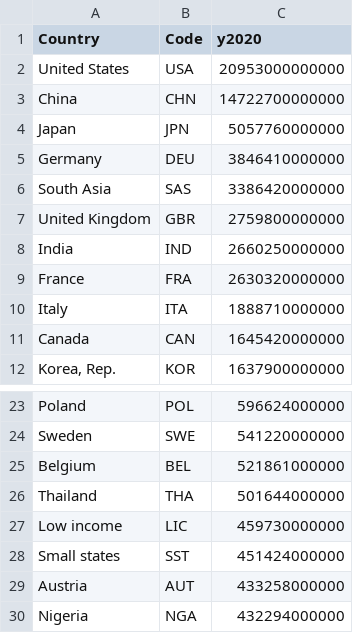
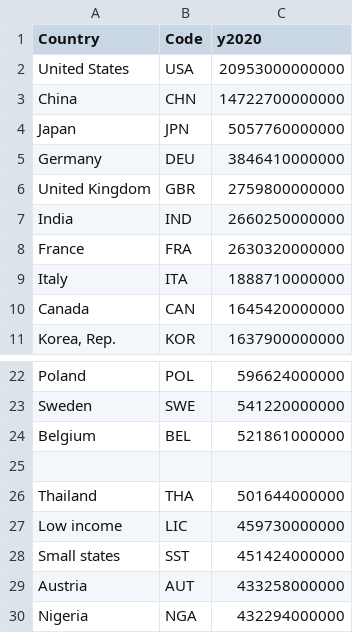
Before and after one commit to patilniranjan628/F21DV, a CSV file: .github/workflows/gdp.csv, drawn as a sheet; only a part is shown, gaps mark what is left out; removed rows and columns are numbered as before the commit, all else as after; the diff names each change by its address in the sheet, - before the commit and + after, or states it on an @@ line.

Commit message:
Update gdp.csv

```diff
--- a/.github/workflows/gdp.csv
+++ b/.github/workflows/gdp.csv
-row 6: South Asia | SAS | 3386420000000
+row 25: (empty)
```
